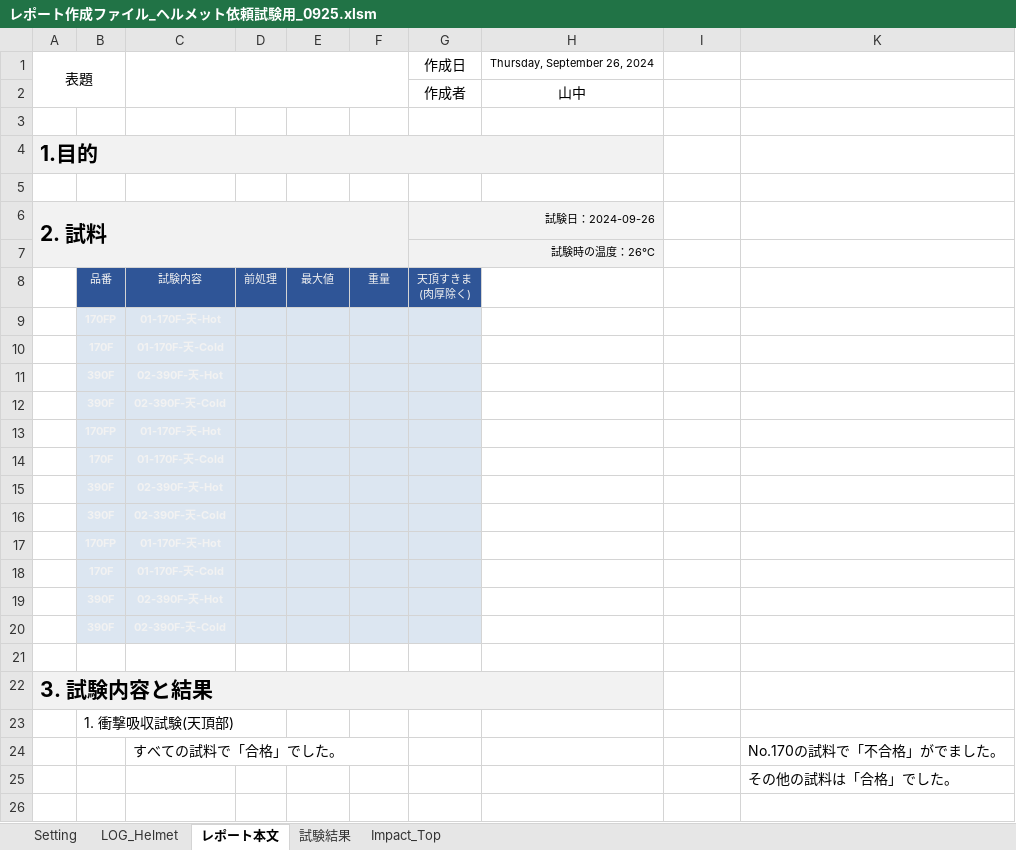
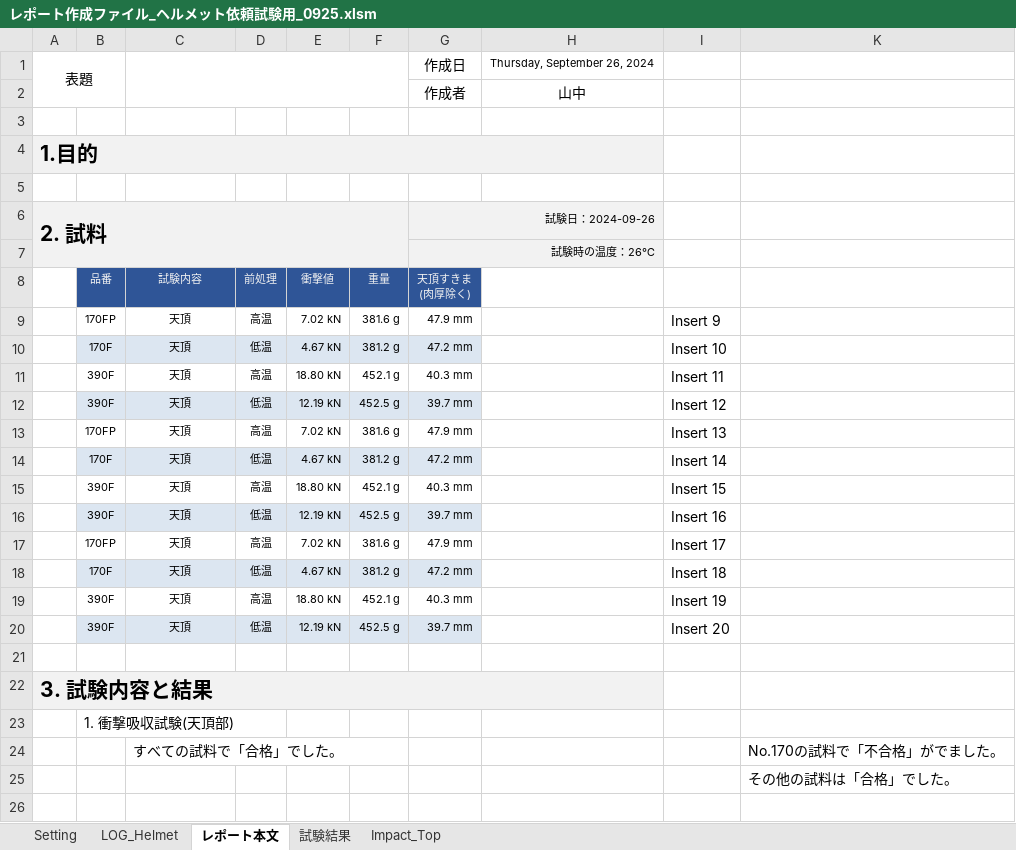
Before and after one commit to ryojiyama/VBA, an Excel workbook: bin/レポート作成ファイル_ヘルメット依頼試験用_0925.xlsm, sheet レポート本文, drawn as a sheet; only a part is shown; values as stored, in another font and other column widths than the file's, no borders; 1 other sheet too large or unreadable and not compared; removed rows and columns are numbered as before the commit, all else as after; the diff names each change by its address in the sheet, - before the commit and + after, or states it on an @@ line.

```diff
--- a/bin/レポート作成ファイル_ヘルメット依頼試験用_0925.xlsm (sheet レポート本文)
+++ b/bin/レポート作成ファイル_ヘルメット依頼試験用_0925.xlsm (sheet レポート本文)
-E8: 最大値
+E8: 衝撃値
-row 9:  | 170FP | 01-170F-天-Hot
-row 10:  | 170F | 01-170F-天-Cold
-row 11:  | 390F | 02-390F-天-Hot
-row 12:  | 390F | 02-390F-天-Cold
-row 13:  | 170FP | 01-170F-天-Hot
-row 14:  | 170F | 01-170F-天-Cold
-row 15:  | 390F | 02-390F-天-Hot
-row 16:  | 390F | 02-390F-天-Cold
-row 17:  | 170FP | 01-170F-天-Hot
-row 18:  | 170F | 01-170F-天-Cold
-row 19:  | 390F | 02-390F-天-Hot
-row 20:  | 390F | 02-390F-天-Cold
+row 9:  | 170FP | 天頂 | 高温 | 7.02 kN | 381.6 g | 47.9 mm |  | Insert 9
+row 10:  | 170F | 天頂 | 低温 | 4.67 kN | 381.2 g | 47.2 mm |  | Insert 10
+row 11:  | 390F | 天頂 | 高温 | 18.80 kN | 452.1 g | 40.3 mm |  | Insert 11
+row 12:  | 390F | 天頂 | 低温 | 12.19 kN | 452.5 g | 39.7 mm |  | Insert 12
+row 13:  | 170FP | 天頂 | 高温 | 7.02 kN | 381.6 g | 47.9 mm |  | Insert 13
+row 14:  | 170F | 天頂 | 低温 | 4.67 kN | 381.2 g | 47.2 mm |  | Insert 14
+row 15:  | 390F | 天頂 | 高温 | 18.80 kN | 452.1 g | 40.3 mm |  | Insert 15
+row 16:  | 390F | 天頂 | 低温 | 12.19 kN | 452.5 g | 39.7 mm |  | Insert 16
+row 17:  | 170FP | 天頂 | 高温 | 7.02 kN | 381.6 g | 47.9 mm |  | Insert 17
+row 18:  | 170F | 天頂 | 低温 | 4.67 kN | 381.2 g | 47.2 mm |  | Insert 18
+row 19:  | 390F | 天頂 | 高温 | 18.80 kN | 452.1 g | 40.3 mm |  | Insert 19
+row 20:  | 390F | 天頂 | 低温 | 12.19 kN | 452.5 g | 39.7 mm |  | Insert 20
```
Also changed, not shown: sheet Setting, charts or pictures, 11 other files.
